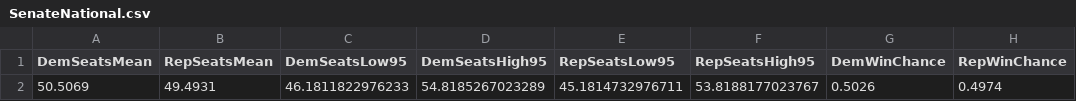
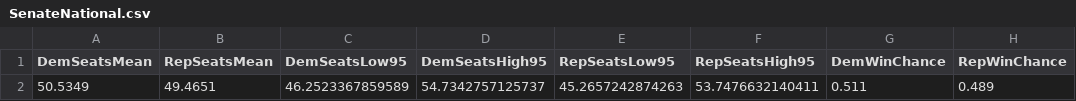
Before and after one commit to jkappelmeier/jkappelmeier.github.io, a CSV file: Data/SenateNational.csv, drawn as a sheet.

Commit message:
Update Data/SenateNational.csv from MATLAB

```diff
--- a/Data/SenateNational.csv
+++ b/Data/SenateNational.csv
@@ -1,2 +1,2 @@
 DemSeatsMean,RepSeatsMean,DemSeatsLow95,DemSeatsHigh95,RepSeatsLow95,RepSeatsHigh95,DemWinChance,RepWinChance
-50.5069,49.4931,46.1811822976233,54.8185267023289,45.1814732976711,53.8188177023767,0.5026,0.4974
+50.5349,49.4651,46.2523367859589,54.7342757125737,45.2657242874263,53.7476632140411,0.511,0.489
```
